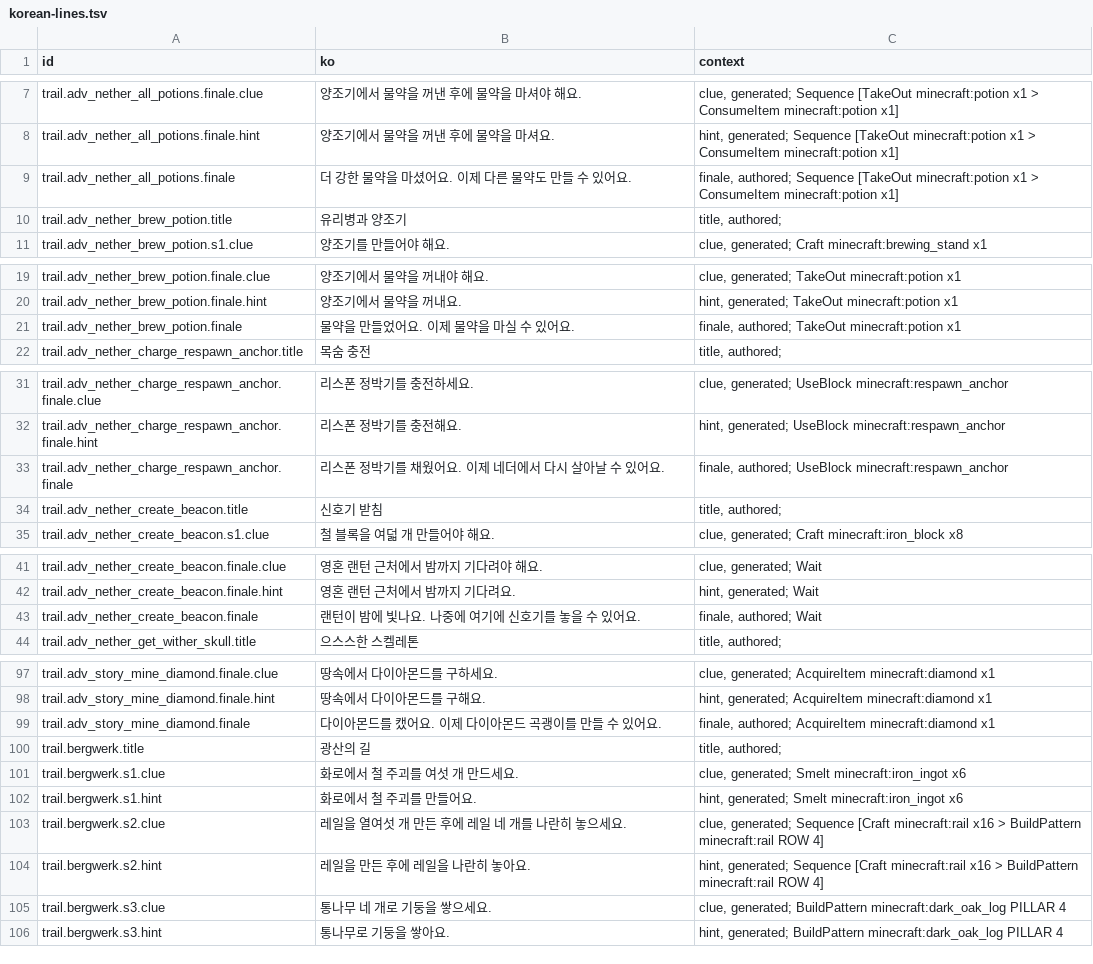
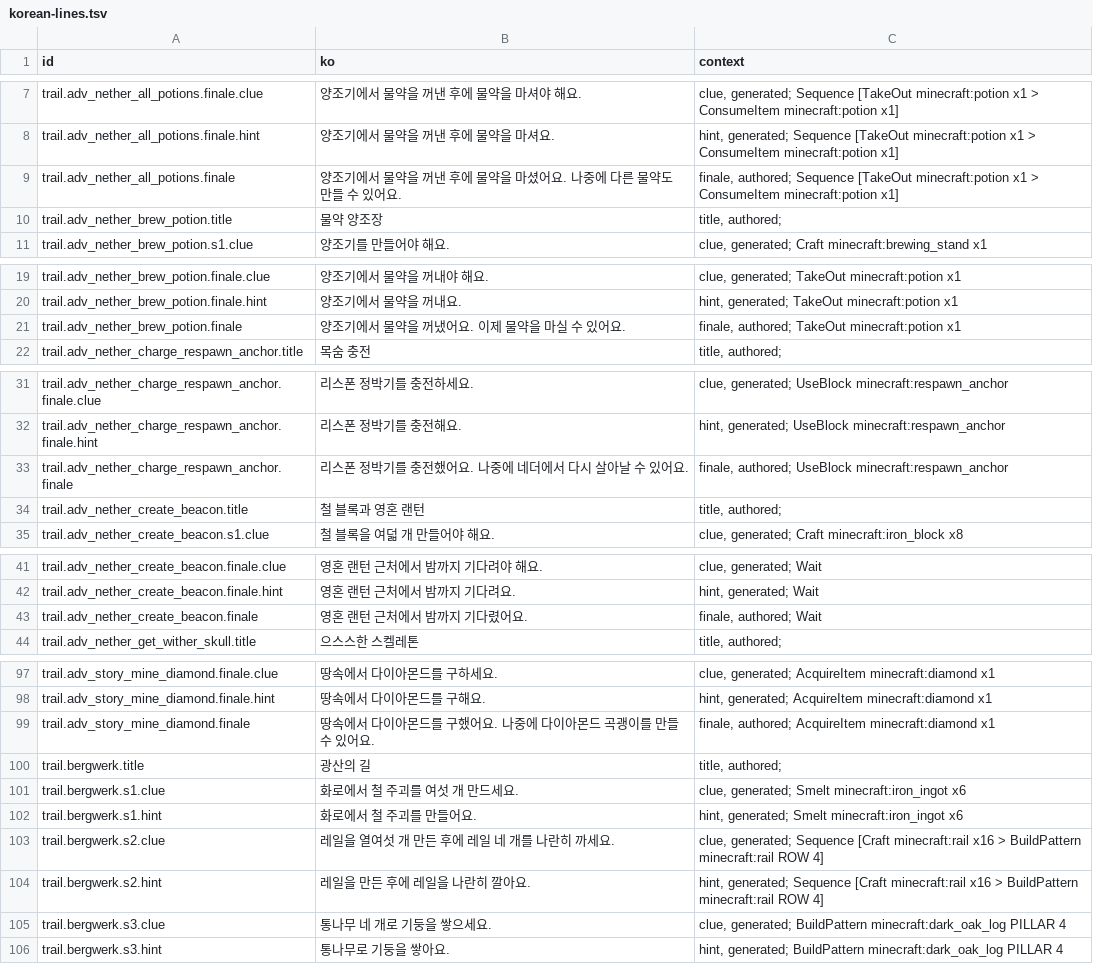
Before and after one commit to leks2205/HangulQuest, a TSV file: content/batches/BATCH-017/korean-lines.tsv, drawn as a sheet; only a part is shown, gaps mark what is left out; the diff covers the shown part only.

```diff
--- a/content/batches/BATCH-017/korean-lines.tsv
+++ b/content/batches/BATCH-017/korean-lines.tsv
@@ -8,4 +8,4 @@ trail.adv_nether_all_potions.finale.clue	양조기에서 물약을 꺼낸 후에
 trail.adv_nether_all_potions.finale.hint	양조기에서 물약을 꺼낸 후에 물약을 마셔요.	hint, generated; Sequence [TakeOut minecraft:potion x1 > ConsumeItem minecraft:potion x1]
-trail.adv_nether_all_potions.finale	더 강한 물약을 마셨어요. 이제 다른 물약도 만들 수 있어요.	finale, authored; Sequence [TakeOut minecraft:potion x1 > ConsumeItem minecraft:potion x1]
-trail.adv_nether_brew_potion.title	유리병과 양조기	title, authored;
+trail.adv_nether_all_potions.finale	양조기에서 물약을 꺼낸 후에 물약을 마셨어요. 나중에 다른 물약도 만들 수 있어요.	finale, authored; Sequence [TakeOut minecraft:potion x1 > ConsumeItem minecraft:potion x1]
+trail.adv_nether_brew_potion.title	물약 양조장	title, authored;
 trail.adv_nether_brew_potion.s1.clue	양조기를 만들어야 해요.	clue, generated; Craft minecraft:brewing_stand x1
@@ -20,3 +20,3 @@ trail.adv_nether_brew_potion.finale.clue	양조기에서 물약을 꺼내야 해
 trail.adv_nether_brew_potion.finale.hint	양조기에서 물약을 꺼내요.	hint, generated; TakeOut minecraft:potion x1
-trail.adv_nether_brew_potion.finale	물약을 만들었어요. 이제 물약을 마실 수 있어요.	finale, authored; TakeOut minecraft:potion x1
+trail.adv_nether_brew_potion.finale	양조기에서 물약을 꺼냈어요. 이제 물약을 마실 수 있어요.	finale, authored; TakeOut minecraft:potion x1
 trail.adv_nether_charge_respawn_anchor.title	목숨 충전	title, authored;
@@ -32,4 +32,4 @@ trail.adv_nether_charge_respawn_anchor.finale.clue	리스폰 정박기를 충전
 trail.adv_nether_charge_respawn_anchor.finale.hint	리스폰 정박기를 충전해요.	hint, generated; UseBlock minecraft:respawn_anchor
-trail.adv_nether_charge_respawn_anchor.finale	리스폰 정박기를 채웠어요. 이제 네더에서 다시 살아날 수 있어요.	finale, authored; UseBlock minecraft:respawn_anchor
-trail.adv_nether_create_beacon.title	신호기 받침	title, authored;
+trail.adv_nether_charge_respawn_anchor.finale	리스폰 정박기를 충전했어요. 나중에 네더에서 다시 살아날 수 있어요.	finale, authored; UseBlock minecraft:respawn_anchor
+trail.adv_nether_create_beacon.title	철 블록과 영혼 랜턴	title, authored;
 trail.adv_nether_create_beacon.s1.clue	철 블록을 여덟 개 만들어야 해요.	clue, generated; Craft minecraft:iron_block x8
@@ -42,3 +42,3 @@ trail.adv_nether_create_beacon.finale.clue	영혼 랜턴 근처에서 밤까지
 trail.adv_nether_create_beacon.finale.hint	영혼 랜턴 근처에서 밤까지 기다려요.	hint, generated; Wait
-trail.adv_nether_create_beacon.finale	랜턴이 밤에 빛나요. 나중에 여기에 신호기를 놓을 수 있어요.	finale, authored; Wait
+trail.adv_nether_create_beacon.finale	영혼 랜턴 근처에서 밤까지 기다렸어요.	finale, authored; Wait
 trail.adv_nether_get_wither_skull.title	으스스한 스켈레톤	title, authored;
@@ -98,3 +98,3 @@ trail.adv_story_mine_diamond.finale.clue	땅속에서 다이아몬드를 구하
 trail.adv_story_mine_diamond.finale.hint	땅속에서 다이아몬드를 구해요.	hint, generated; AcquireItem minecraft:diamond x1
-trail.adv_story_mine_diamond.finale	다이아몬드를 캤어요. 이제 다이아몬드 곡괭이를 만들 수 있어요.	finale, authored; AcquireItem minecraft:diamond x1
+trail.adv_story_mine_diamond.finale	땅속에서 다이아몬드를 구했어요. 나중에 다이아몬드 곡괭이를 만들 수 있어요.	finale, authored; AcquireItem minecraft:diamond x1
 trail.bergwerk.title	광산의 길	title, authored;
@@ -102,4 +102,4 @@ trail.bergwerk.s1.clue	화로에서 철 주괴를 여섯 개 만드세요.	clue,
 trail.bergwerk.s1.hint	화로에서 철 주괴를 만들어요.	hint, generated; Smelt minecraft:iron_ingot x6
-trail.bergwerk.s2.clue	레일을 열여섯 개 만든 후에 레일 네 개를 나란히 놓으세요.	clue, generated; Sequence [Craft minecraft:rail x16 > BuildPattern minecraft:rail ROW 4]
-trail.bergwerk.s2.hint	레일을 만든 후에 레일을 나란히 놓아요.	hint, generated; Sequence [Craft minecraft:rail x16 > BuildPattern minecraft:rail ROW 4]
+trail.bergwerk.s2.clue	레일을 열여섯 개 만든 후에 레일 네 개를 나란히 까세요.	clue, generated; Sequence [Craft minecraft:rail x16 > BuildPattern minecraft:rail ROW 4]
+trail.bergwerk.s2.hint	레일을 만든 후에 레일을 나란히 깔아요.	hint, generated; Sequence [Craft minecraft:rail x16 > BuildPattern minecraft:rail ROW 4]
 trail.bergwerk.s3.clue	통나무 네 개로 기둥을 쌓으세요.	clue, generated; BuildPattern minecraft:dark_oak_log PILLAR 4
```
Also changed, not shown: 5 edited cells elsewhere in this file, content/batches/BATCH-016/korean-lines.tsv, 39 other files.
